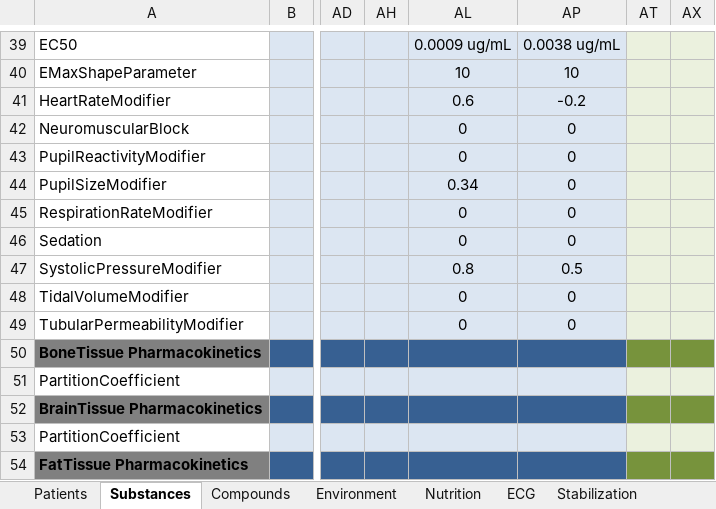
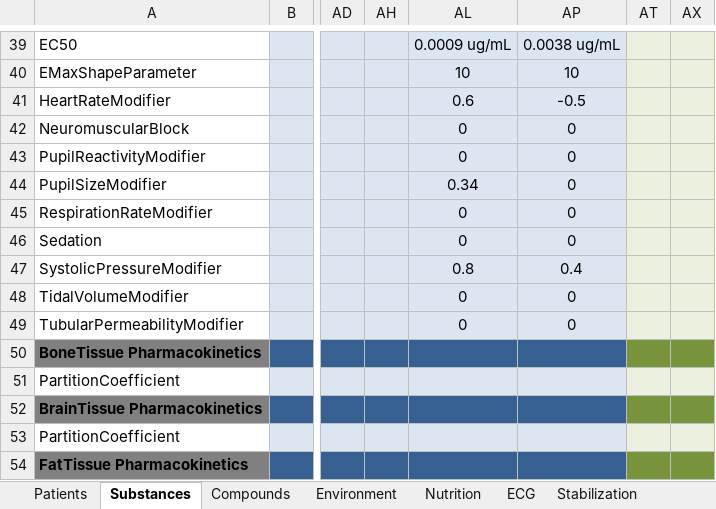
Before and after one commit to Buzzardleg2000/Pulse, an Excel workbook: data/Data.xlsx, sheet Substances, drawn as a sheet; only a part is shown, gaps mark what is left out; values as stored, in another font and other column widths than the file's, no borders; the diff names each change by its address in the sheet, - before the commit and + after, or states it on an @@ line.

Commit message:
Tweaks for Norepinephrine PD modifiers.

```diff
--- a/data/Data.xlsx (sheet Substances)
+++ b/data/Data.xlsx (sheet Substances)
-AP41: -0.2
+AP41: -0.5
-AP47: 0.5
+AP47: 0.4
```
